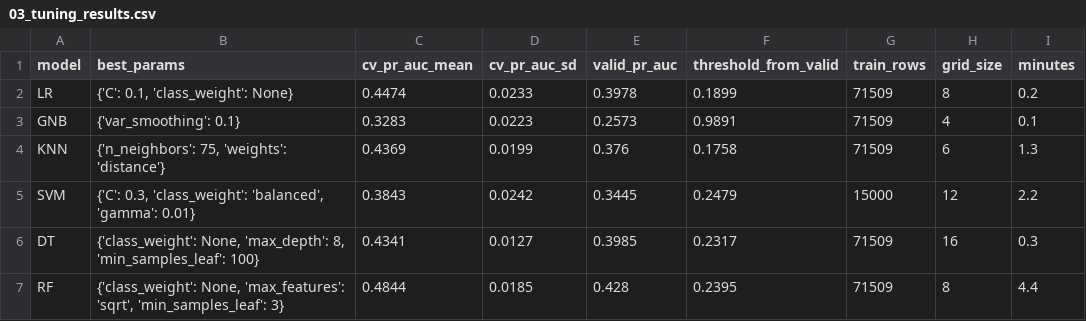
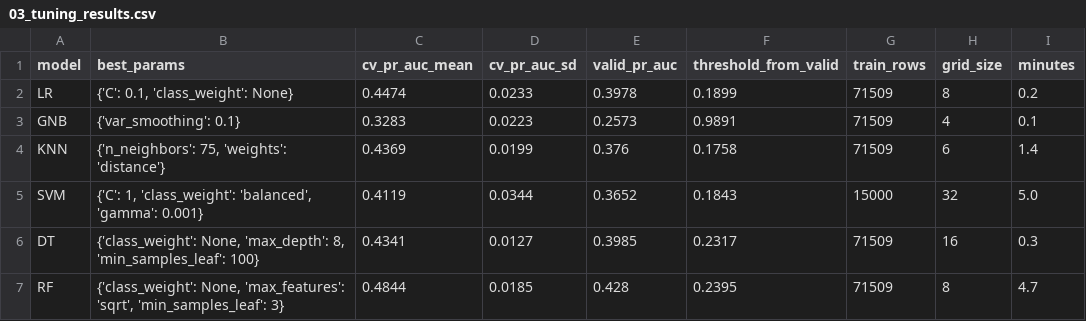
Before and after one commit to saood81/faa-wildlife-strike-damage, a CSV file: outputs/tables/03_tuning_results.csv, drawn as a sheet.

Commit message:
Phase 5 Completed. 04 Experiments and a wider SVM Grid.

```diff
--- a/outputs/tables/03_tuning_results.csv
+++ b/outputs/tables/03_tuning_results.csv
@@ -3,5 +3,5 @@ LR,"{'C': 0.1, 'class_weight': None}",0.4474,0.0233,0.3978,0.1899,71509,8,0.2
 GNB,{'var_smoothing': 0.1},0.3283,0.0223,0.2573,0.9891,71509,4,0.1
-KNN,"{'n_neighbors': 75, 'weights': 'distance'}",0.4369,0.0199,0.376,0.1758,71509,6,1.3
-SVM,"{'C': 0.3, 'class_weight': 'balanced', 'gamma': 0.01}",0.3843,0.0242,0.3445,0.2479,15000,12,2.2
+KNN,"{'n_neighbors': 75, 'weights': 'distance'}",0.4369,0.0199,0.376,0.1758,71509,6,1.4
+SVM,"{'C': 1, 'class_weight': 'balanced', 'gamma': 0.001}",0.4119,0.0344,0.3652,0.1843,15000,32,5.0
 DT,"{'class_weight': None, 'max_depth': 8, 'min_samples_leaf': 100}",0.4341,0.0127,0.3985,0.2317,71509,16,0.3
-RF,"{'class_weight': None, 'max_features': 'sqrt', 'min_samples_leaf': 3}",0.4844,0.0185,0.428,0.2395,71509,8,4.4
+RF,"{'class_weight': None, 'max_features': 'sqrt', 'min_samples_leaf': 3}",0.4844,0.0185,0.428,0.2395,71509,8,4.7
```
Also changed, not shown: outputs/tables/04_confusion_matrices.csv, outputs/tables/04_test_metrics.csv, 10 other files.
